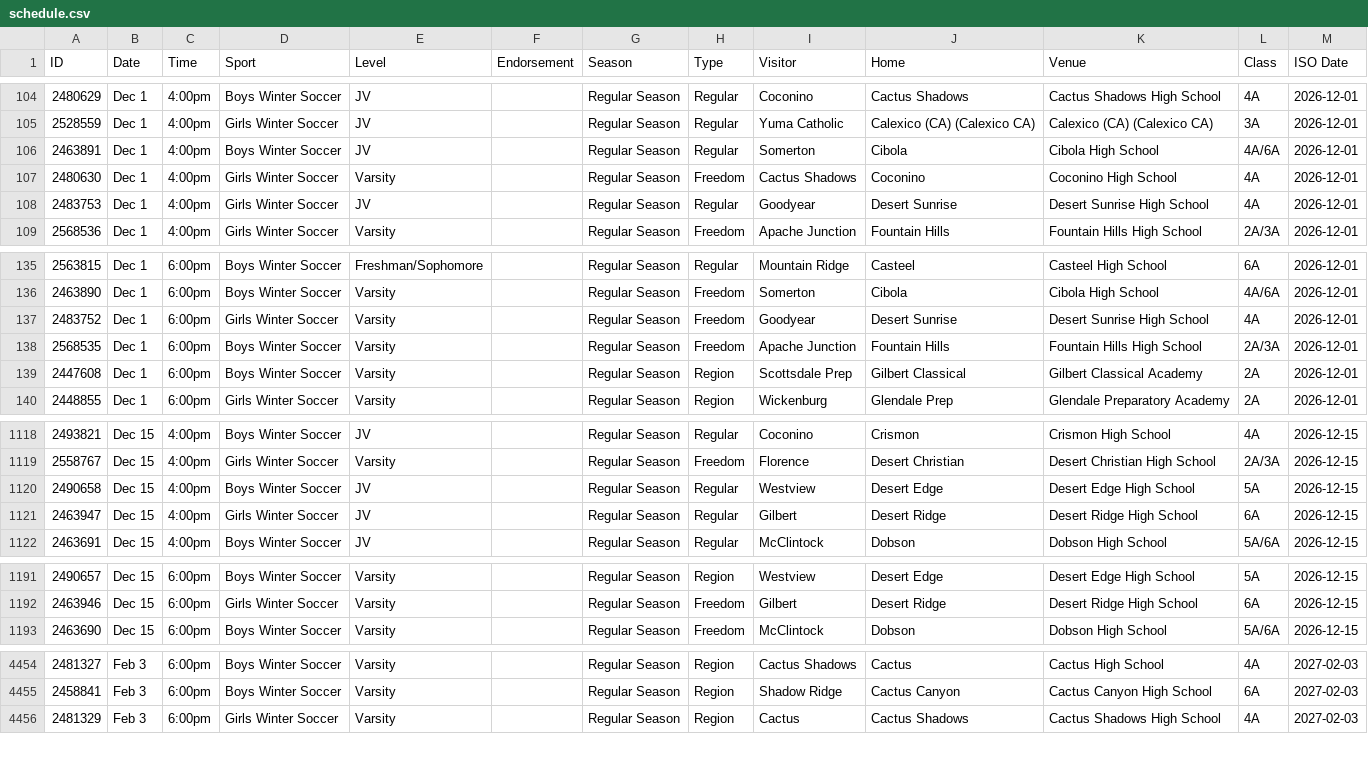
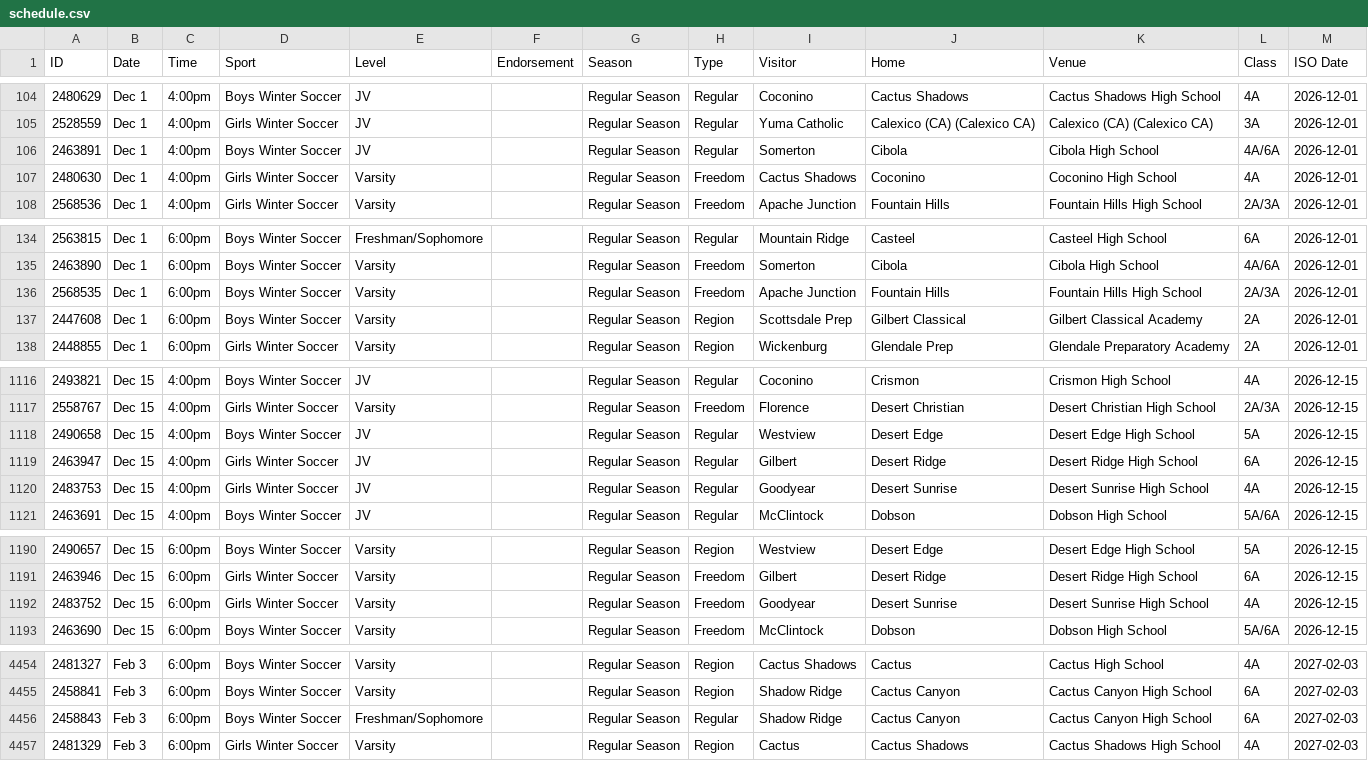
Before and after one commit to AZREFEREE/akrew-hsfeed, a CSV file: data/schedule.csv, drawn as a sheet; only a part is shown, gaps mark what is left out; removed rows and columns are numbered as before the commit, all else as after; the diff names each change by its address in the sheet, - before the commit and + after, or states it on an @@ line.

```diff
--- a/data/schedule.csv
+++ b/data/schedule.csv
-row 108: 2483753 | Dec 1 | 4:00pm | Girls Winter Soccer | JV |  | Regular Season | Regular | Goodyear | Desert Sunrise | Desert Sunrise High School | 4A | 2026-12-01
-row 137: 2483752 | Dec 1 | 6:00pm | Girls Winter Soccer | Varsity |  | Regular Season | Freedom | Goodyear | Desert Sunrise | Desert Sunrise High School | 4A | 2026-12-01
+row 1120: 2483753 | Dec 15 | 4:00pm | Girls Winter Soccer | JV |  | Regular Season | Regular | Goodyear | Desert Sunrise | Desert Sunrise High School | 4A | 2026-12-15
+row 1192: 2483752 | Dec 15 | 6:00pm | Girls Winter Soccer | Varsity |  | Regular Season | Freedom | Goodyear | Desert Sunrise | Desert Sunrise High School | 4A | 2026-12-15
+row 4456: 2458843 | Feb 3 | 6:00pm | Boys Winter Soccer | Freshman/Sophomore |  | Regular Season | Regular | Shadow Ridge | Cactus Canyon | Cactus Canyon High School | 6A | 2027-02-03
```
Also changed, not shown: 7 other files.
